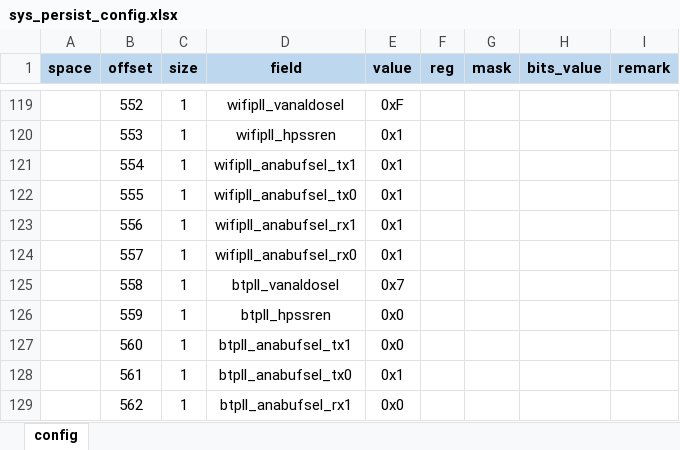
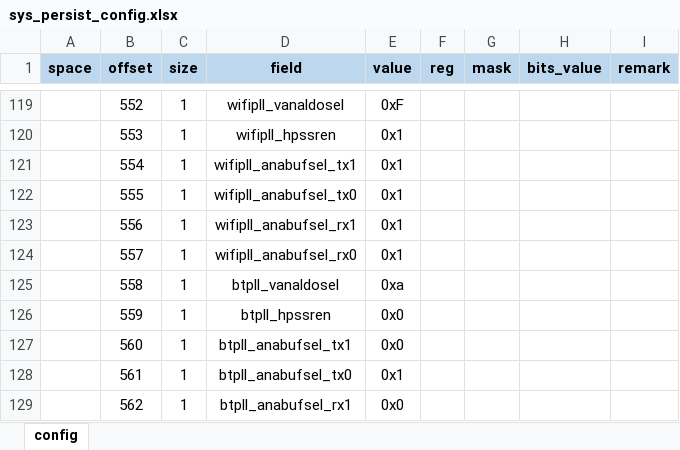
Before and after one commit to bekencorp/bk_idk, an Excel workbook: middleware/soc/bk7239n/sys_persist_config.xlsx, sheet config, drawn as a sheet; only a part is shown, gaps mark what is left out; values as stored, in another font and other column widths than the file's, no borders; the diff names each change by its address in the sheet, - before the commit and + after, or states it on an @@ line.

```diff
--- a/middleware/soc/bk7239n/sys_persist_config.xlsx (sheet config)
+++ b/middleware/soc/bk7239n/sys_persist_config.xlsx (sheet config)
-E125 (value): 0x7
+E125 (value): 0xa
```
Also changed, not shown: 1 other file.
